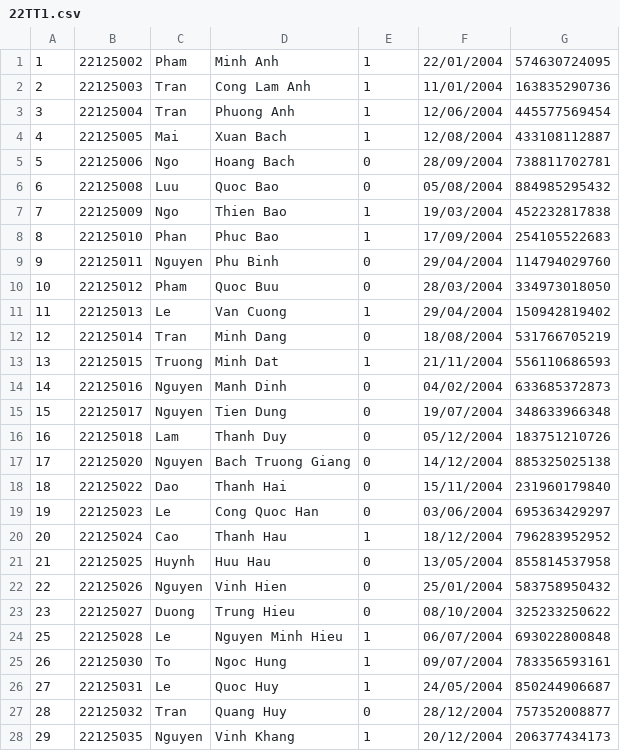
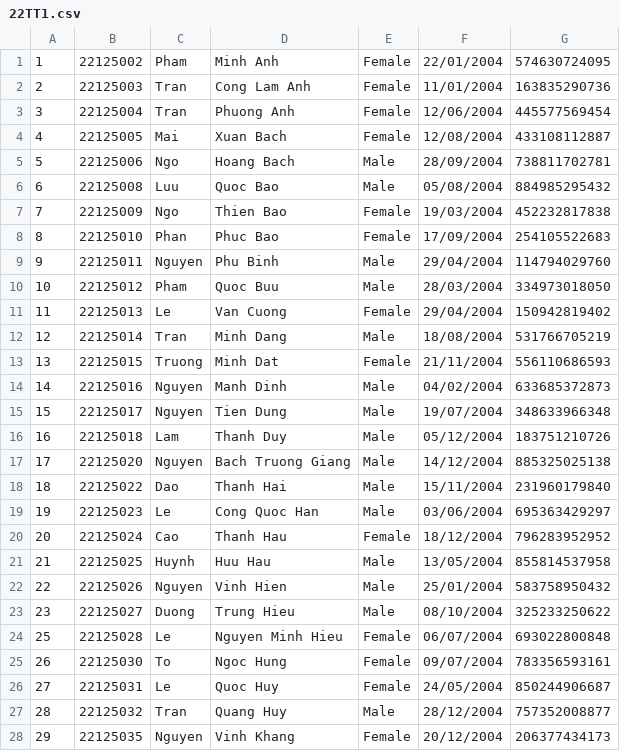
Before and after one commit to roni2406/CS162-Group6, a CSV file: CourseManagement/data/22TT1.csv, drawn as a sheet; only a part is shown; the diff covers the shown part only.

```diff
--- a/CourseManagement/data/22TT1.csv
+++ b/CourseManagement/data/22TT1.csv
@@ -1,28 +1,28 @@
-1,22125002,Pham,Minh Anh,1,22/01/2004,574630724095
-2,22125003,Tran,Cong Lam Anh,1,11/01/2004,163835290736
-3,22125004,Tran,Phuong Anh,1,12/06/2004,445577569454
-4,22125005,Mai,Xuan Bach,1,12/08/2004,433108112887
-5,22125006,Ngo,Hoang Bach,0,28/09/2004,738811702781
-6,22125008,Luu,Quoc Bao,0,05/08/2004,884985295432
-7,22125009,Ngo,Thien Bao,1,19/03/2004,452232817838
-8,22125010,Phan,Phuc Bao,1,17/09/2004,254105522683
-9,22125011,Nguyen,Phu Binh,0,29/04/2004,114794029760
-10,22125012,Pham,Quoc Buu,0,28/03/2004,334973018050
-11,22125013,Le,Van Cuong,1,29/04/2004,150942819402
-12,22125014,Tran,Minh Dang,0,18/08/2004,531766705219
-13,22125015,Truong,Minh Dat,1,21/11/2004,556110686593
-14,22125016,Nguyen,Manh Dinh,0,04/02/2004,633685372873
-15,22125017,Nguyen,Tien Dung,0,19/07/2004,348633966348
-16,22125018,Lam,Thanh Duy,0,05/12/2004,183751210726
-17,22125020,Nguyen,Bach Truong Giang,0,14/12/2004,885325025138
-18,22125022,Dao,Thanh Hai,0,15/11/2004,231960179840
-19,22125023,Le,Cong Quoc Han,0,03/06/2004,695363429297
-20,22125024,Cao,Thanh Hau,1,18/12/2004,796283952952
-21,22125025,Huynh,Huu Hau,0,13/05/2004,855814537958
-22,22125026,Nguyen,Vinh Hien,0,25/01/2004,583758950432
-23,22125027,Duong,Trung Hieu,0,08/10/2004,325233250622
-25,22125028,Le,Nguyen Minh Hieu,1,06/07/2004,693022800848
-26,22125030,To,Ngoc Hung,1,09/07/2004,783356593161
-27,22125031,Le,Quoc Huy,1,24/05/2004,850244906687
-28,22125032,Tran,Quang Huy,0,28/12/2004,757352008877
-29,22125035,Nguyen,Vinh Khang,1,20/12/2004,206377434173
+1,22125002,Pham,Minh Anh,Female,22/01/2004,574630724095
+2,22125003,Tran,Cong Lam Anh,Female,11/01/2004,163835290736
+3,22125004,Tran,Phuong Anh,Female,12/06/2004,445577569454
+4,22125005,Mai,Xuan Bach,Female,12/08/2004,433108112887
+5,22125006,Ngo,Hoang Bach,Male,28/09/2004,738811702781
+6,22125008,Luu,Quoc Bao,Male,05/08/2004,884985295432
+7,22125009,Ngo,Thien Bao,Female,19/03/2004,452232817838
+8,22125010,Phan,Phuc Bao,Female,17/09/2004,254105522683
+9,22125011,Nguyen,Phu Binh,Male,29/04/2004,114794029760
+10,22125012,Pham,Quoc Buu,Male,28/03/2004,334973018050
+11,22125013,Le,Van Cuong,Female,29/04/2004,150942819402
+12,22125014,Tran,Minh Dang,Male,18/08/2004,531766705219
+13,22125015,Truong,Minh Dat,Female,21/11/2004,556110686593
+14,22125016,Nguyen,Manh Dinh,Male,04/02/2004,633685372873
+15,22125017,Nguyen,Tien Dung,Male,19/07/2004,348633966348
+16,22125018,Lam,Thanh Duy,Male,05/12/2004,183751210726
+17,22125020,Nguyen,Bach Truong Giang,Male,14/12/2004,885325025138
+18,22125022,Dao,Thanh Hai,Male,15/11/2004,231960179840
+19,22125023,Le,Cong Quoc Han,Male,03/06/2004,695363429297
+20,22125024,Cao,Thanh Hau,Female,18/12/2004,796283952952
+21,22125025,Huynh,Huu Hau,Male,13/05/2004,855814537958
+22,22125026,Nguyen,Vinh Hien,Male,25/01/2004,583758950432
+23,22125027,Duong,Trung Hieu,Male,08/10/2004,325233250622
+25,22125028,Le,Nguyen Minh Hieu,Female,06/07/2004,693022800848
+26,22125030,To,Ngoc Hung,Female,09/07/2004,783356593161
+27,22125031,Le,Quoc Huy,Female,24/05/2004,850244906687
+28,22125032,Tran,Quang Huy,Male,28/12/2004,757352008877
+29,22125035,Nguyen,Vinh Khang,Female,20/12/2004,206377434173
```
Also changed, not shown: 21 edited cells elsewhere in this file, CourseManagement/data/22TT2.csv, CourseManagement/data/Classes/22TT2.csv, 21 other files.
